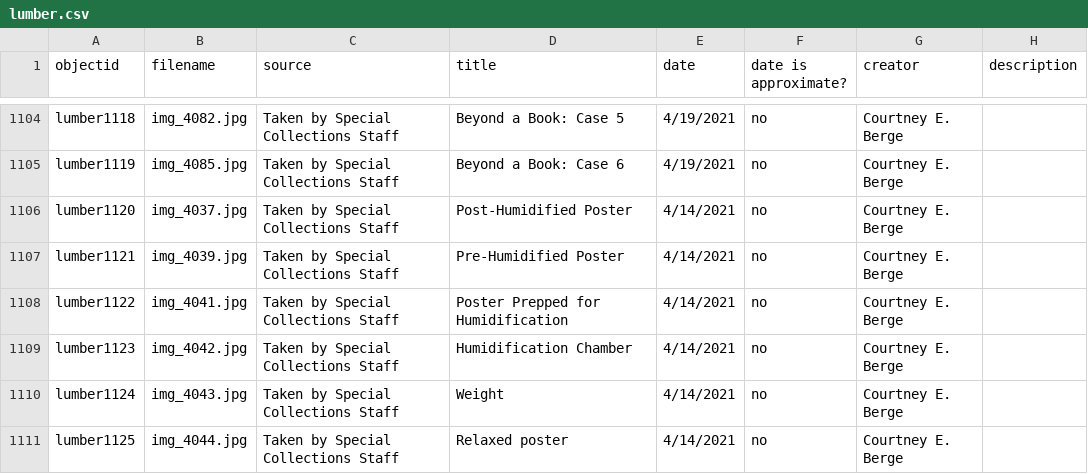
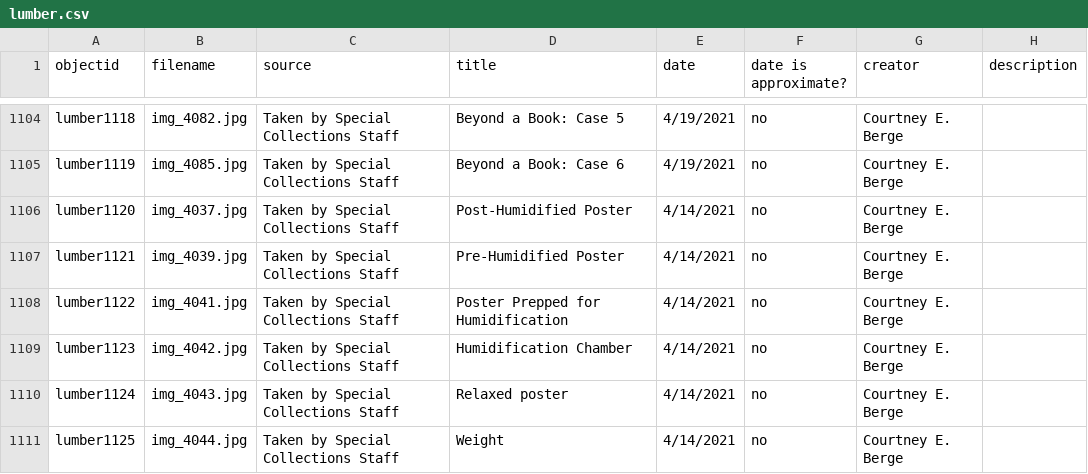
Before and after one commit to uidaholib/spec-lumber, a CSV file: _data/lumber.csv, drawn as a sheet; only a part is shown, gaps mark what is left out; the diff names each change by its address in the sheet, - before the commit and + after, or states it on an @@ line.

Commit message:
Update lumber.csv

```diff
--- a/_data/lumber.csv
+++ b/_data/lumber.csv
-D1110 (title): Weight
+D1110 (title): Relaxed poster
-D1111 (title): Relaxed poster
+D1111 (title): Weight
```
